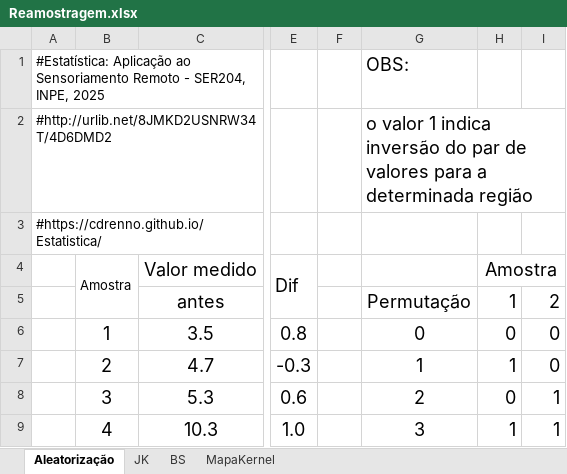
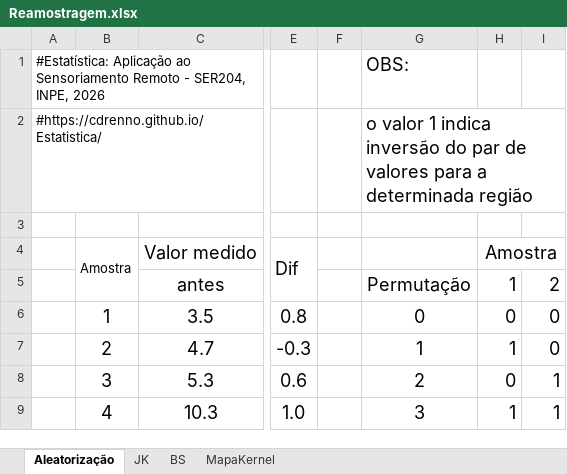
Before and after one commit to CDRenno/Estatistica, an Excel workbook: xls/Reamostragem.xlsx, sheet Aleatorização, drawn as a sheet; only a part is shown, gaps mark what is left out; values as stored, in another font and other column widths than the file's, no borders; charts and pictures not drawn; removed rows and columns are numbered as before the commit, all else as after; rows hold the shown columns only; the diff names each change by its address in the sheet, - before the commit and + after, or states it on an @@ line.

```diff
--- a/xls/Reamostragem.xlsx (sheet Aleatorização)
+++ b/xls/Reamostragem.xlsx (sheet Aleatorização)
-A1: …SER204, INPE, 2025
+A1: …SER204, INPE, 2026
-row 2: #http://urlib.net/8JMKD2USNRW34T/4D6DMD2 |  |  |  |  | o valor 1 indica inversão do par de valores para a determinada região
-G2: (empty)
+G2: o valor 1 indica inversão do par de valores para a determinada região
+row 3: (empty)
```
Also changed, not shown: sheet MapaKernel, sheet BS, xls/Pontius.xlsx, xls/SimulacaoTesteKS.xlsx, 2 other files.
